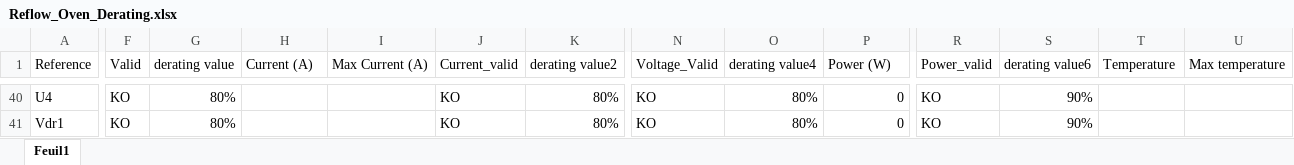
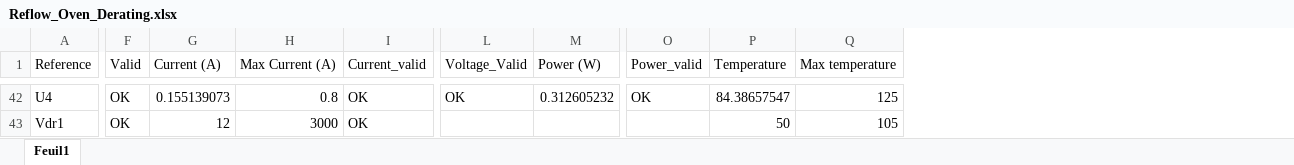
Before and after one commit to gratinDeTopinambour/Reflow_Soldering_DIY, an Excel workbook: electronics/Reflow_Oven_Derating.xlsx, sheet Feuil1, drawn as a sheet; only a part is shown, gaps mark what is left out; values as stored, in another font and other column widths than the file's, no cell formats; conditional formats and table styles not drawn; removed rows and columns are numbered as before the commit, all else as after; the diff covers the shown part only; the diff names each change by its address in the sheet, - before the commit and + after, or states it on an @@ line.

```diff
--- a/electronics/Reflow_Oven_Derating.xlsx (sheet Feuil1)
+++ b/electronics/Reflow_Oven_Derating.xlsx (sheet Feuil1)
-column G (derating value), rows 40-41: 80% | 80%
-column K (derating value2), rows 40-41: 80% | 80%
-column O (derating value4), rows 40-41: 80% | 80%
-column S (derating value6), rows 40-41: 90% | 90%
-F42:F43 (Valid): KO
+F42:F43 (Valid): OK
-G42 (Current (A)): (empty)
+G42 (Current (A)): 0.155139073
-H42 (Max Current (A)): (empty)
+H42 (Max Current (A)): 0.8
-I42:I43 (Current_valid): KO
+I42:I43 (Current_valid): OK
-L42 (Voltage_Valid): KO
+L42 (Voltage_Valid): OK
-M42 (Power (W)): 0
+M42 (Power (W)): 0.312605232
-O42 (Power_valid): KO
+O42 (Power_valid): OK
-P42 (Temperature): (empty)
+P42 (Temperature): 84.38657547
-Q42 (Max temperature): (empty)
+Q42 (Max temperature): 125
-G43 (Current (A)): (empty)
+G43 (Current (A)): 12
-H43 (Max Current (A)): (empty)
+H43 (Max Current (A)): 3000
-L43 (Voltage_Valid): KO
+L43 (Voltage_Valid): (empty)
-M43 (Power (W)): 0
+M43 (Power (W)): (empty)
-O43 (Power_valid): KO
+O43 (Power_valid): (empty)
-P43 (Temperature): (empty)
+P43 (Temperature): 50
-Q43 (Max temperature): (empty)
+Q43 (Max temperature): 105
```
Also changed, not shown: 4 added rows, 2 removed rows and 226 edited cells elsewhere in this sheet, cell formats, formulas that keep their value.
